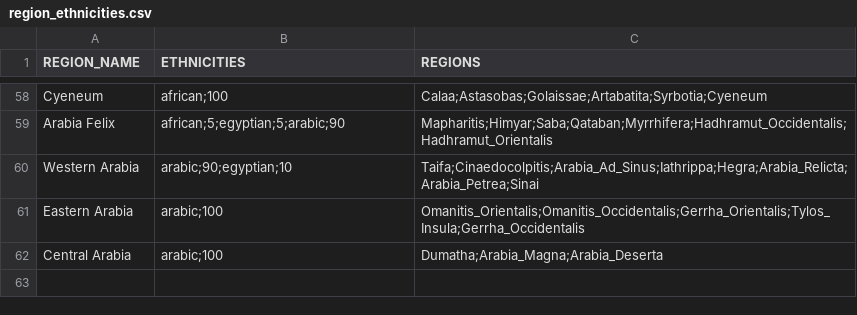
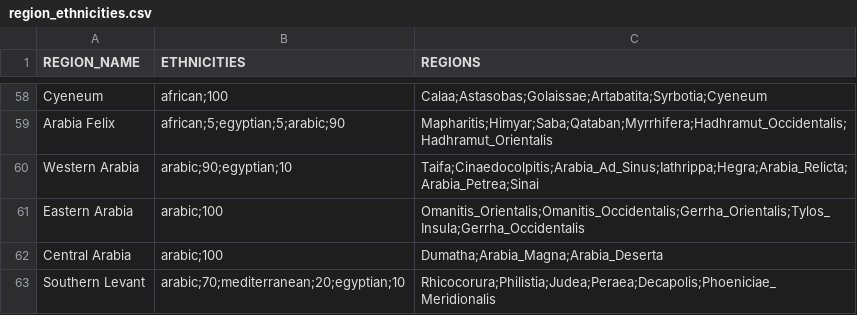
Before and after one commit to DwangDistracted/RTWR-Imperatoris-Mundi, a CSV file: Work in Progress/Tools/region_ethnicities.csv, drawn as a sheet; only a part is shown, gaps mark what is left out; the diff names each change by its address in the sheet, - before the commit and + after, or states it on an @@ line.

Commit message:
Added Southern Levant.

```diff
--- a/Work in Progress/Tools/region_ethnicities.csv
+++ b/Work in Progress/Tools/region_ethnicities.csv
+row 63: Southern Levant | arabic;70;mediterranean;20;egyptian;10 | Rhicocorura;Philistia;Judea;Peraea;Decapolis;Phoeniciae_Meridionalis
```
Also changed, not shown: 12 other files.
